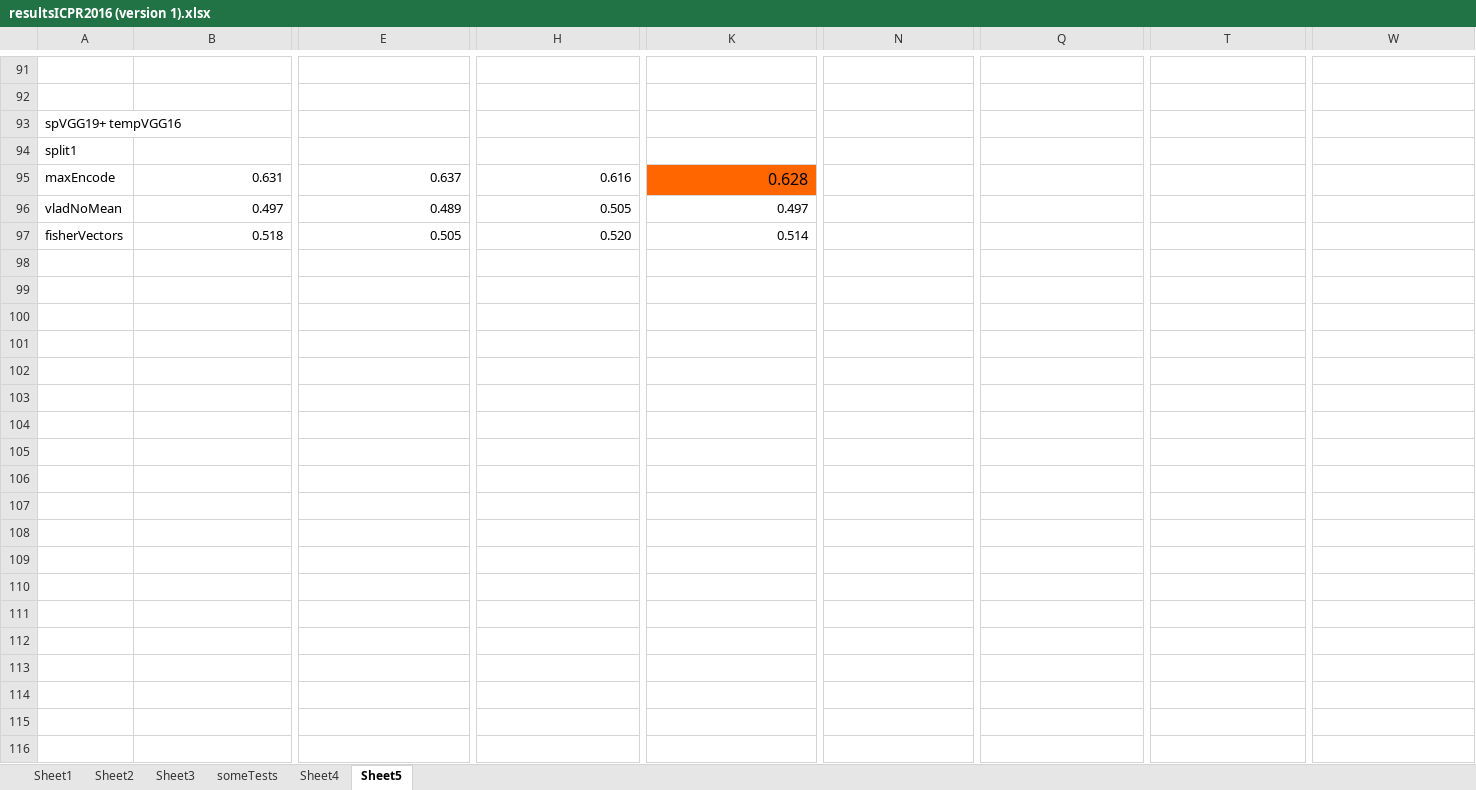
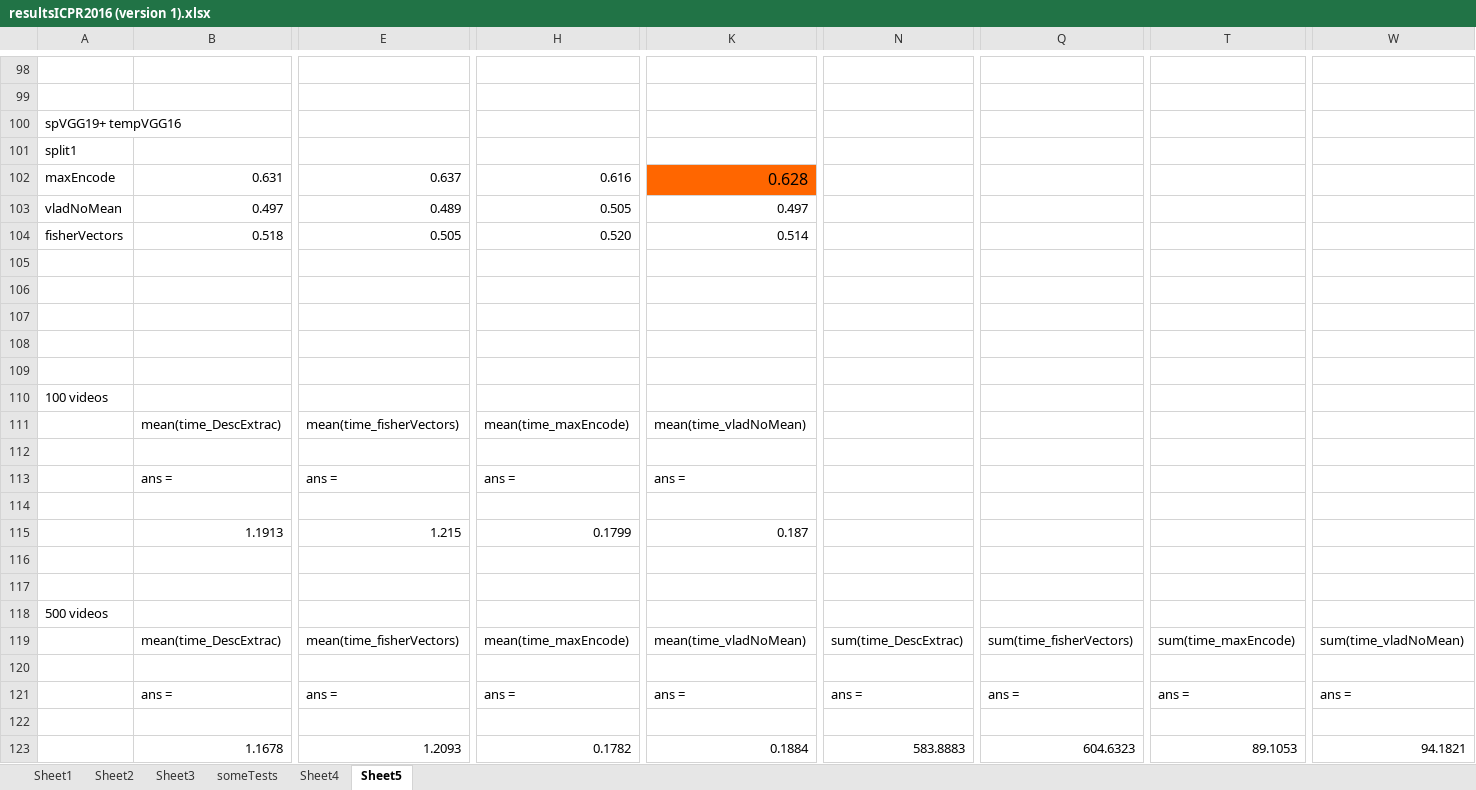
Before and after one commit to wyx0722/experiments, an Excel workbook: Matlab_experiments/ICPR2016/resultsICPR2016 (version 1).xlsx, sheet Sheet5, drawn as a sheet; only a part is shown, gaps mark what is left out; values as stored, in another font and other column widths than the file's, no borders; rows hold the shown columns only; the diff covers the shown part only; the diff names each change by its address in the sheet, - before the commit and + after, or states it on an @@ line.

```diff
--- a/Matlab_experiments/ICPR2016/resultsICPR2016 (version 1).xlsx (sheet Sheet5)
+++ b/Matlab_experiments/ICPR2016/resultsICPR2016 (version 1).xlsx (sheet Sheet5)
+row 105: (empty)
+row 106: (empty)
+row 107: (empty)
+row 108: (empty)
+row 109: (empty)
+row 110: 100 videos
+row 111:  | mean(time_DescExtrac) | mean(time_fisherVectors) | mean(time_maxEncode) | mean(time_vladNoMean)
+row 112: (empty)
+row 113:  | ans = | ans = | ans = | ans =
+row 114: (empty)
+row 115:  | 1.1913 | 1.215 | 0.1799 | 0.187
+row 116: (empty)
+row 117: (empty)
+row 118: 500 videos
+row 119:  | mean(time_DescExtrac) | mean(time_fisherVectors) | mean(time_maxEncode) | mean(time_vladNoMean) | sum(time_DescExtrac) | sum(time_fisherVectors) | sum(time_maxEncode) | sum(time_vladNoMean)
+row 120: (empty)
+row 121:  | ans = | ans = | ans = | ans = | ans = | ans = | ans = | ans =
+row 122: (empty)
+row 123:  | 1.1678 | 1.2093 | 0.1782 | 0.1884 | 583.8883 | 604.6323 | 89.1053 | 94.1821
```
Also changed, not shown: 7 added rows and 2 edited cells elsewhere in this sheet, formulas that keep their value, 1 other file.
